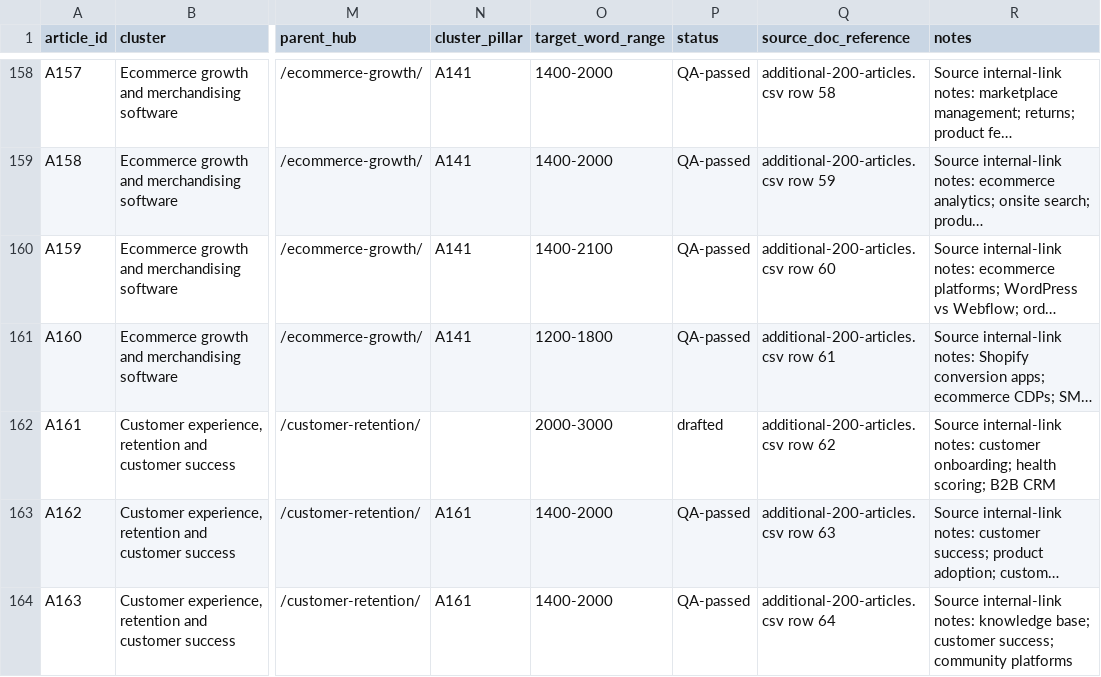
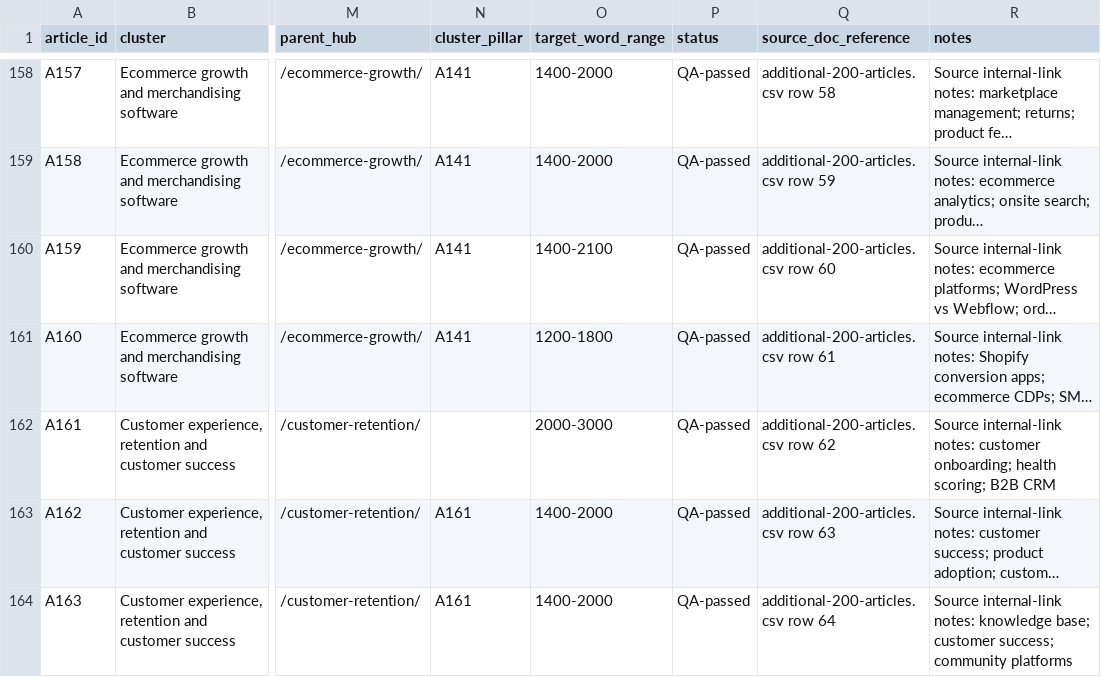
Before and after one commit to amitsinghs98/11-Microservice, a CSV file: growth-software-content-blueprint/strategy/master-300-article-map.csv, drawn as a sheet; only a part is shown, gaps mark what is left out; long unchanged cells end in …; the diff covers the shown part only; the diff names each change by its address in the sheet, - before the commit and + after, or states it on an @@ line.

```diff
--- a/growth-software-content-blueprint/strategy/master-300-article-map.csv
+++ b/growth-software-content-blueprint/strategy/master-300-article-map.csv
-P162 (status): drafted
+P162 (status): QA-passed
```
Also changed, not shown: 7 edited cells elsewhere in this file, growth-software-content-blueprint/qa/article-status.csv, growth-software-content-blueprint/strategy/research/A181.csv, 11 other files.
